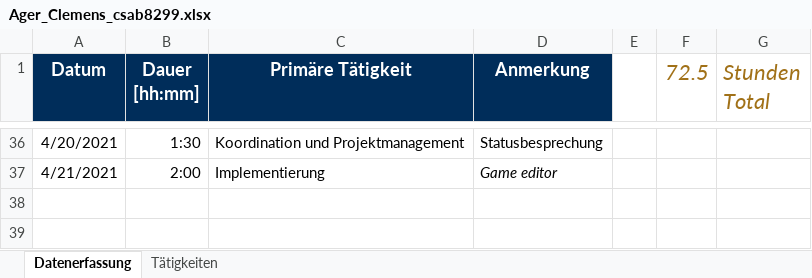
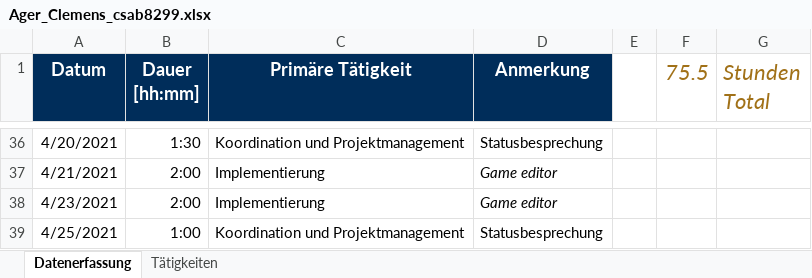
Before and after one commit to b-ertel/TimeGuess-Game, an Excel workbook: time-records/Ager_Clemens_csab8299.xlsx, sheet Datenerfassung, drawn as a sheet; only a part is shown, gaps mark what is left out; values as stored, in another font and other column widths than the file's, no borders; the diff names each change by its address in the sheet, - before the commit and + after, or states it on an @@ line.

Commit message:
meeting

```diff
--- a/time-records/Ager_Clemens_csab8299.xlsx (sheet Datenerfassung)
+++ b/time-records/Ager_Clemens_csab8299.xlsx (sheet Datenerfassung)
-F1: 72.5
+F1: 75.5
+row 38: 4/23/2021 | 2:00 | Implementierung | Game editor
+row 39: 4/25/2021 | 1:00 | Koordination und Projektmanagement | Statusbesprechung
```
